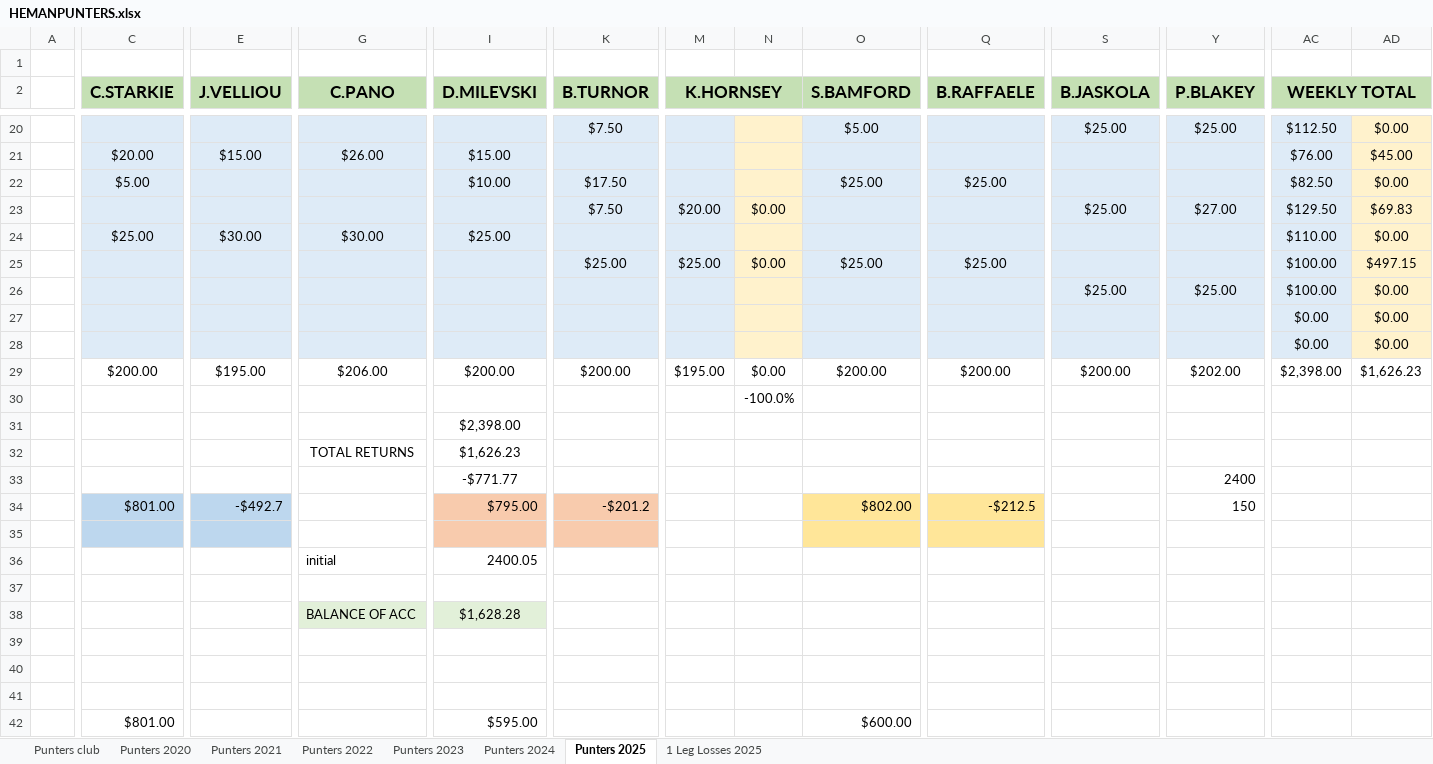
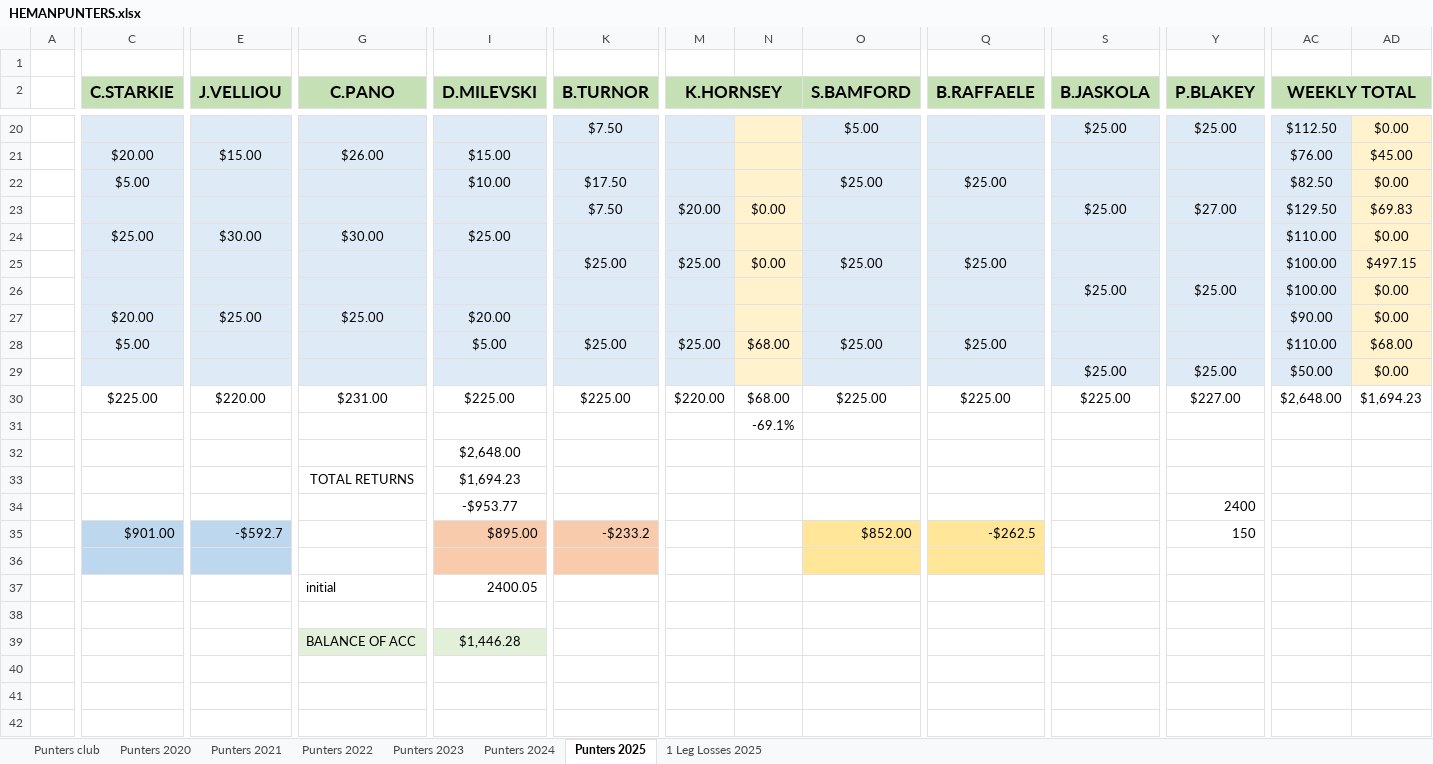
Before and after one commit to BrentonTurnor/seeMore, an Excel workbook: public/Data/HEMANPUNTERS.xlsx, sheet Punters 2025, drawn as a sheet; only a part is shown, gaps mark what is left out; values as stored, in another font and other column widths than the file's, no borders; removed rows and columns are numbered as before the commit, all else as after; rows hold the shown columns only; the diff covers the shown part only; the diff names each change by its address in the sheet, - before the commit and + after, or states it on an @@ line.

Commit message:
Updating Spreadsheet data

```diff
--- a/public/Data/HEMANPUNTERS.xlsx (sheet Punters 2025)
+++ b/public/Data/HEMANPUNTERS.xlsx (sheet Punters 2025)
-row 27:  |  |  |  |  |  |  |  |  |  |  |  | $0.00 | $0.00
-row 28:  |  |  |  |  |  |  |  |  |  |  |  | $0.00 | $0.00
+row 27:  | $20.00 | $25.00 | $25.00 | $20.00 |  |  |  |  |  |  |  | $90.00 | $0.00
+row 28:  | $5.00 |  |  | $5.00 | $25.00 | $25.00 | $68.00 | $25.00 | $25.00 |  |  | $110.00 | $68.00
+row 29:  |  |  |  |  |  |  |  |  |  | $25.00 | $25.00 | $50.00 | $0.00
-C30 (C.STARKIE): $200.00
+C30 (C.STARKIE): $225.00
-E30 (J.VELLIOU): $195.00
+E30 (J.VELLIOU): $220.00
-G30 (C.PANO): $206.00
+G30 (C.PANO): $231.00
-I30 (D.MILEVSKI): $200.00
+I30 (D.MILEVSKI): $225.00
-K30 (B.TURNOR): $200.00
+K30 (B.TURNOR): $225.00
-M30 (K.HORNSEY): $195.00
+M30 (K.HORNSEY): $220.00
-N30: $0.00
+N30: $68.00
-O30 (S.BAMFORD): $200.00
+O30 (S.BAMFORD): $225.00
-Q30 (B.RAFFAELE): $200.00
+Q30 (B.RAFFAELE): $225.00
-S30 (B.JASKOLA): $200.00
+S30 (B.JASKOLA): $225.00
-Y30 (P.BLAKEY): $202.00
+Y30 (P.BLAKEY): $227.00
-AC30 (WEEKLY TOTAL): $2,398.00
+AC30 (WEEKLY TOTAL): $2,648.00
-AD30: $1,626.23
+AD30: $1,694.23
-row 30:  |  |  |  |  |  |  | -100.0%
-row 31:  |  |  |  | $2,398.00
-row 32:  |  |  | TOTAL RETURNS | $1,626.23
-row 33:  |  |  |  | -$771.77 |  |  |  |  |  |  | 2400
-row 34:  | $801.00 | -$492.7 |  | $795.00 | -$201.2 |  |  | $802.00 | -$212.5 |  | 150
-row 35: (empty)
+row 31:  |  |  |  |  |  |  | -69.1%
+row 32:  |  |  |  | $2,648.00
+row 33:  |  |  | TOTAL RETURNS | $1,694.23
+row 34:  |  |  |  | -$953.77 |  |  |  |  |  |  | 2400
+row 35:  | $901.00 | -$592.7 |  | $895.00 | -$233.2 |  |  | $852.00 | -$262.5 |  | 150
+row 36: (empty)
-I39 (D.MILEVSKI): $1,628.28
+I39 (D.MILEVSKI): $1,446.28
-row 42:  | $801.00 |  |  | $595.00 |  |  |  | $600.00
```
Also changed, not shown: 2 added rows, 1 removed row and 40 edited cells elsewhere in this sheet, sheet 1 Leg Losses 2025, formulas that keep their value.
